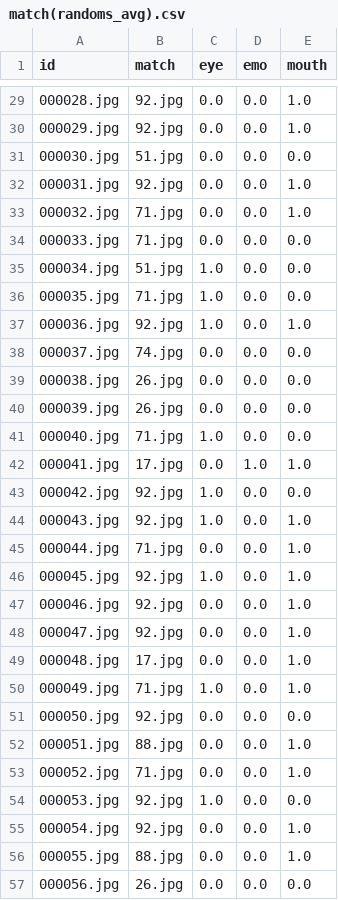
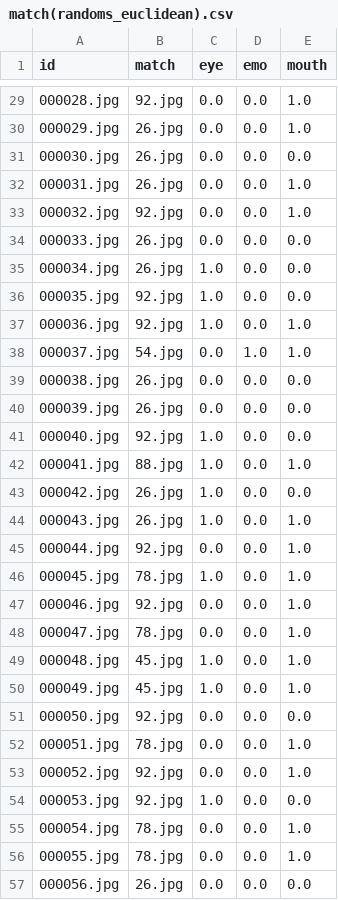
Before and after one commit to Antonio1228/FACE, a CSV file: match(randoms_euclidean).csv (was match(randoms_avg).csv), drawn as a sheet; only a part is shown, gaps mark what is left out; the diff covers the shown part only.

```diff
--- a/match(randoms_avg).csv
+++ b/match(randoms_euclidean).csv
@@ -29,29 +29,29 @@ id,match,eye,emo,mouth
 000028.jpg,92.jpg,0.0,0.0,1.0
-000029.jpg,92.jpg,0.0,0.0,1.0
-000030.jpg,51.jpg,0.0,0.0,0.0
-000031.jpg,92.jpg,0.0,0.0,1.0
-000032.jpg,71.jpg,0.0,0.0,1.0
-000033.jpg,71.jpg,0.0,0.0,0.0
-000034.jpg,51.jpg,1.0,0.0,0.0
-000035.jpg,71.jpg,1.0,0.0,0.0
+000029.jpg,26.jpg,0.0,0.0,1.0
+000030.jpg,26.jpg,0.0,0.0,0.0
+000031.jpg,26.jpg,0.0,0.0,1.0
+000032.jpg,92.jpg,0.0,0.0,1.0
+000033.jpg,26.jpg,0.0,0.0,0.0
+000034.jpg,26.jpg,1.0,0.0,0.0
+000035.jpg,92.jpg,1.0,0.0,0.0
 000036.jpg,92.jpg,1.0,0.0,1.0
-000037.jpg,74.jpg,0.0,0.0,0.0
+000037.jpg,54.jpg,0.0,1.0,1.0
 000038.jpg,26.jpg,0.0,0.0,0.0
 000039.jpg,26.jpg,0.0,0.0,0.0
-000040.jpg,71.jpg,1.0,0.0,0.0
-000041.jpg,17.jpg,0.0,1.0,1.0
-000042.jpg,92.jpg,1.0,0.0,0.0
-000043.jpg,92.jpg,1.0,0.0,1.0
-000044.jpg,71.jpg,0.0,0.0,1.0
-000045.jpg,92.jpg,1.0,0.0,1.0
+000040.jpg,92.jpg,1.0,0.0,0.0
+000041.jpg,88.jpg,1.0,0.0,1.0
+000042.jpg,26.jpg,1.0,0.0,0.0
+000043.jpg,26.jpg,1.0,0.0,1.0
+000044.jpg,92.jpg,0.0,0.0,1.0
+000045.jpg,78.jpg,1.0,0.0,1.0
 000046.jpg,92.jpg,0.0,0.0,1.0
-000047.jpg,92.jpg,0.0,0.0,1.0
-000048.jpg,17.jpg,0.0,0.0,1.0
-000049.jpg,71.jpg,1.0,0.0,1.0
+000047.jpg,78.jpg,0.0,0.0,1.0
+000048.jpg,45.jpg,1.0,0.0,1.0
+000049.jpg,45.jpg,1.0,0.0,1.0
 000050.jpg,92.jpg,0.0,0.0,0.0
-000051.jpg,88.jpg,0.0,0.0,1.0
-000052.jpg,71.jpg,0.0,0.0,1.0
+000051.jpg,78.jpg,0.0,0.0,1.0
+000052.jpg,92.jpg,0.0,0.0,1.0
 000053.jpg,92.jpg,1.0,0.0,0.0
-000054.jpg,92.jpg,0.0,0.0,1.0
-000055.jpg,88.jpg,0.0,0.0,1.0
+000054.jpg,78.jpg,0.0,0.0,1.0
+000055.jpg,78.jpg,0.0,0.0,1.0
 000056.jpg,26.jpg,0.0,0.0,0.0
```
Also changed, not shown: 77 edited cells elsewhere in this file, match(randoms_desnsity).csv, 5 other files.
